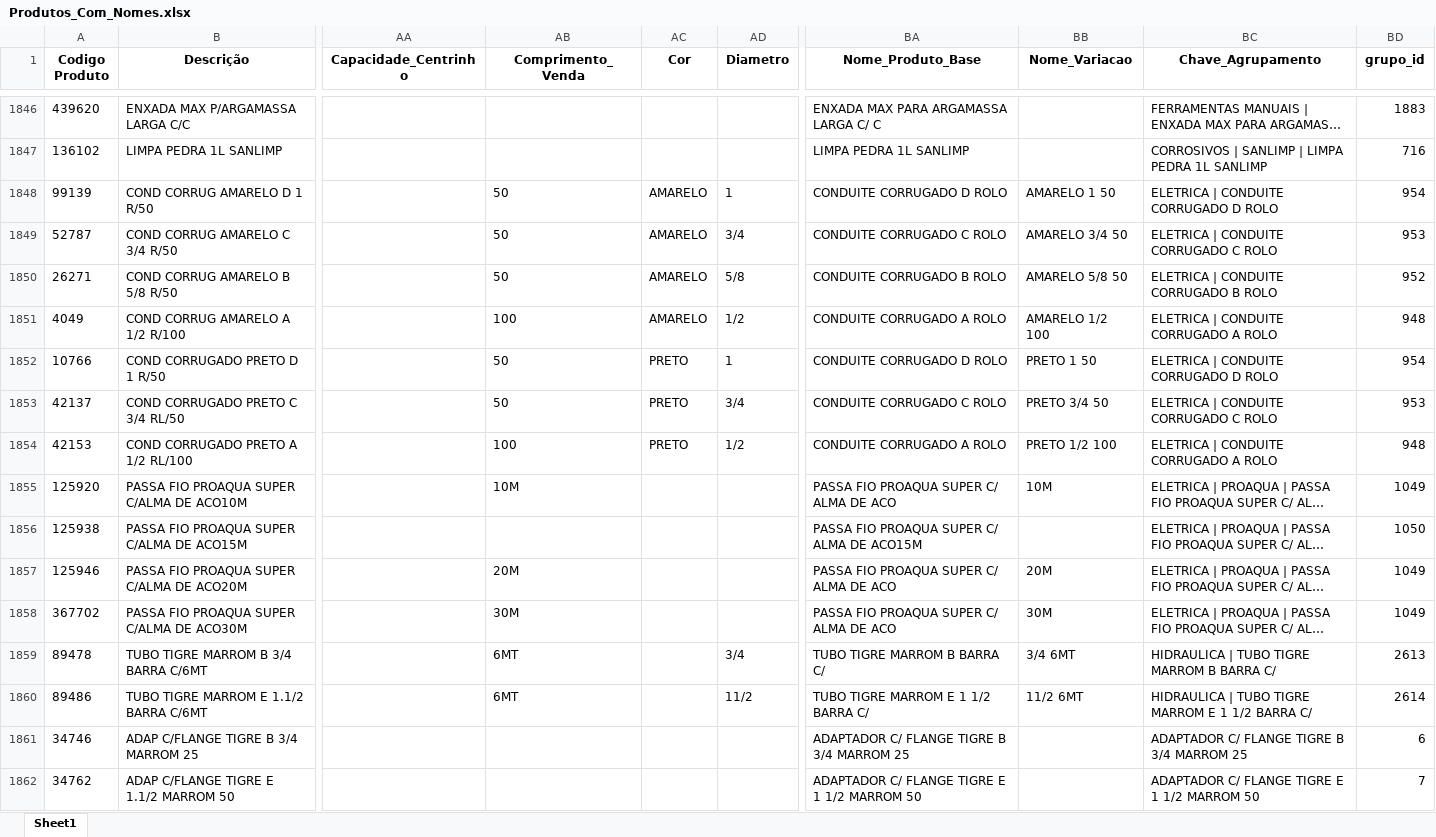
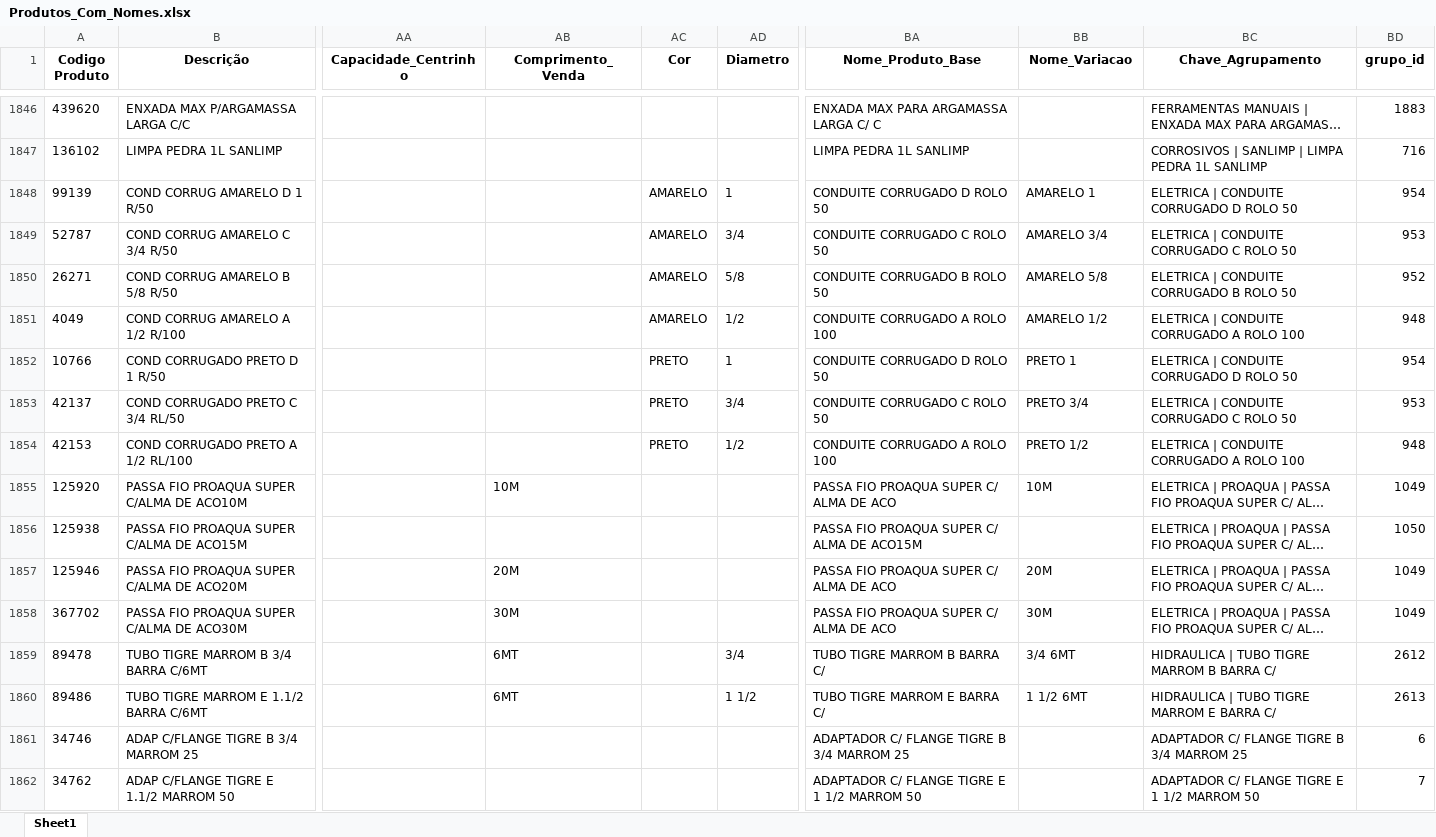
Before and after one commit to Lucas-Fernandes-Silva/auto_shopee, an Excel workbook: planilhas/outputs/Produtos_Com_Nomes.xlsx, sheet Sheet1, drawn as a sheet; only a part is shown, gaps mark what is left out; long unchanged cells end in …; values as stored, in another font and other column widths than the file's, no borders; the diff covers the shown part only; the diff names each change by its address in the sheet, - before the commit and + after, or states it on an @@ line.

Commit message:
rolo

```diff
--- a/planilhas/outputs/Produtos_Com_Nomes.xlsx (sheet Sheet1)
+++ b/planilhas/outputs/Produtos_Com_Nomes.xlsx (sheet Sheet1)
-AB1848:AB1850 (Comprimento_Venda): 50
+AB1848:AB1850 (Comprimento_Venda): (empty)
-BA1848 (Nome_Produto_Base): CONDUITE CORRUGADO D ROLO
+BA1848 (Nome_Produto_Base): CONDUITE CORRUGADO D ROLO 50
-BB1848 (Nome_Variacao): AMARELO 1 50
+BB1848 (Nome_Variacao): AMARELO 1
-BC1848 (Chave_Agrupamento): ELETRICA | CONDUITE CORRUGADO D ROLO
+BC1848 (Chave_Agrupamento): ELETRICA | CONDUITE CORRUGADO D ROLO 50
-BA1849 (Nome_Produto_Base): CONDUITE CORRUGADO C ROLO
+BA1849 (Nome_Produto_Base): CONDUITE CORRUGADO C ROLO 50
-BB1849 (Nome_Variacao): AMARELO 3/4 50
+BB1849 (Nome_Variacao): AMARELO 3/4
-BC1849 (Chave_Agrupamento): ELETRICA | CONDUITE CORRUGADO C ROLO
+BC1849 (Chave_Agrupamento): ELETRICA | CONDUITE CORRUGADO C ROLO 50
-BA1850 (Nome_Produto_Base): CONDUITE CORRUGADO B ROLO
+BA1850 (Nome_Produto_Base): CONDUITE CORRUGADO B ROLO 50
-BB1850 (Nome_Variacao): AMARELO 5/8 50
+BB1850 (Nome_Variacao): AMARELO 5/8
-BC1850 (Chave_Agrupamento): ELETRICA | CONDUITE CORRUGADO B ROLO
+BC1850 (Chave_Agrupamento): ELETRICA | CONDUITE CORRUGADO B ROLO 50
-AB1851 (Comprimento_Venda): 100
+AB1851 (Comprimento_Venda): (empty)
-BA1851 (Nome_Produto_Base): CONDUITE CORRUGADO A ROLO
+BA1851 (Nome_Produto_Base): CONDUITE CORRUGADO A ROLO 100
-BB1851 (Nome_Variacao): AMARELO 1/2 100
+BB1851 (Nome_Variacao): AMARELO 1/2
-BC1851 (Chave_Agrupamento): ELETRICA | CONDUITE CORRUGADO A ROLO
+BC1851 (Chave_Agrupamento): ELETRICA | CONDUITE CORRUGADO A ROLO 100
-AB1852:AB1853 (Comprimento_Venda): 50
+AB1852:AB1853 (Comprimento_Venda): (empty)
-BA1852 (Nome_Produto_Base): CONDUITE CORRUGADO D ROLO
+BA1852 (Nome_Produto_Base): CONDUITE CORRUGADO D ROLO 50
-BB1852 (Nome_Variacao): PRETO 1 50
+BB1852 (Nome_Variacao): PRETO 1
-BC1852 (Chave_Agrupamento): ELETRICA | CONDUITE CORRUGADO D ROLO
+BC1852 (Chave_Agrupamento): ELETRICA | CONDUITE CORRUGADO D ROLO 50
-BA1853 (Nome_Produto_Base): CONDUITE CORRUGADO C ROLO
+BA1853 (Nome_Produto_Base): CONDUITE CORRUGADO C ROLO 50
-BB1853 (Nome_Variacao): PRETO 3/4 50
+BB1853 (Nome_Variacao): PRETO 3/4
-BC1853 (Chave_Agrupamento): ELETRICA | CONDUITE CORRUGADO C ROLO
+BC1853 (Chave_Agrupamento): ELETRICA | CONDUITE CORRUGADO C ROLO 50
-AB1854 (Comprimento_Venda): 100
+AB1854 (Comprimento_Venda): (empty)
-BA1854 (Nome_Produto_Base): CONDUITE CORRUGADO A ROLO
+BA1854 (Nome_Produto_Base): CONDUITE CORRUGADO A ROLO 100
-BB1854 (Nome_Variacao): PRETO 1/2 100
+BB1854 (Nome_Variacao): PRETO 1/2
-BC1854 (Chave_Agrupamento): ELETRICA | CONDUITE CORRUGADO A ROLO
+BC1854 (Chave_Agrupamento): ELETRICA | CONDUITE CORRUGADO A ROLO 100
-BD1859 (grupo_id): 2613
+BD1859 (grupo_id): 2612
-AD1860 (Diametro): 11/2
+AD1860 (Diametro): 1 1/2
-BA1860 (Nome_Produto_Base): TUBO TIGRE MARROM E 1 1/2 BARRA C/
+BA1860 (Nome_Produto_Base): TUBO TIGRE MARROM E BARRA C/
-BB1860 (Nome_Variacao): 11/2 6MT
+BB1860 (Nome_Variacao): 1 1/2 6MT
-BC1860 (Chave_Agrupamento): HIDRAULICA | TUBO TIGRE MARROM E 1 1/2 BARRA C/
+BC1860 (Chave_Agrupamento): HIDRAULICA | TUBO TIGRE MARROM E BARRA C/
-BD1860 (grupo_id): 2614
+BD1860 (grupo_id): 2613
```
Also changed, not shown: 174 edited cells elsewhere in this sheet, planilhas/outputs/Produtos_Classificados.xlsx, planilhas/outputs/Relatorio_Dominios_Ambiguos.xlsx, 5 other files.
